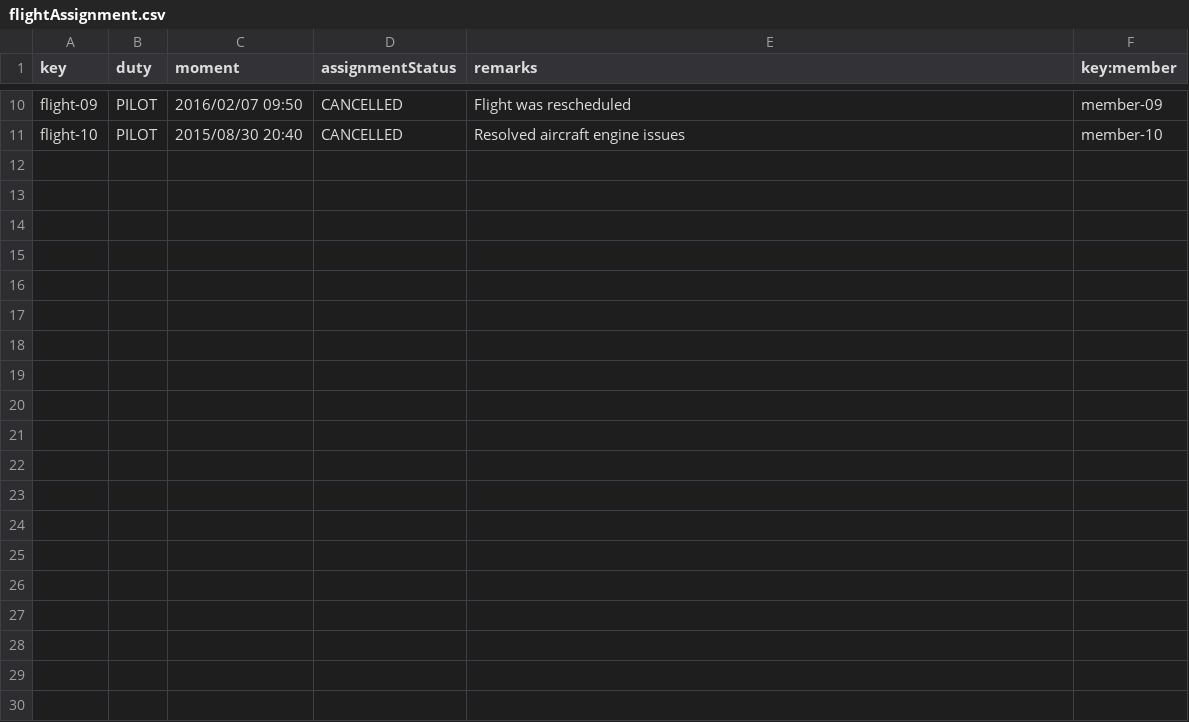
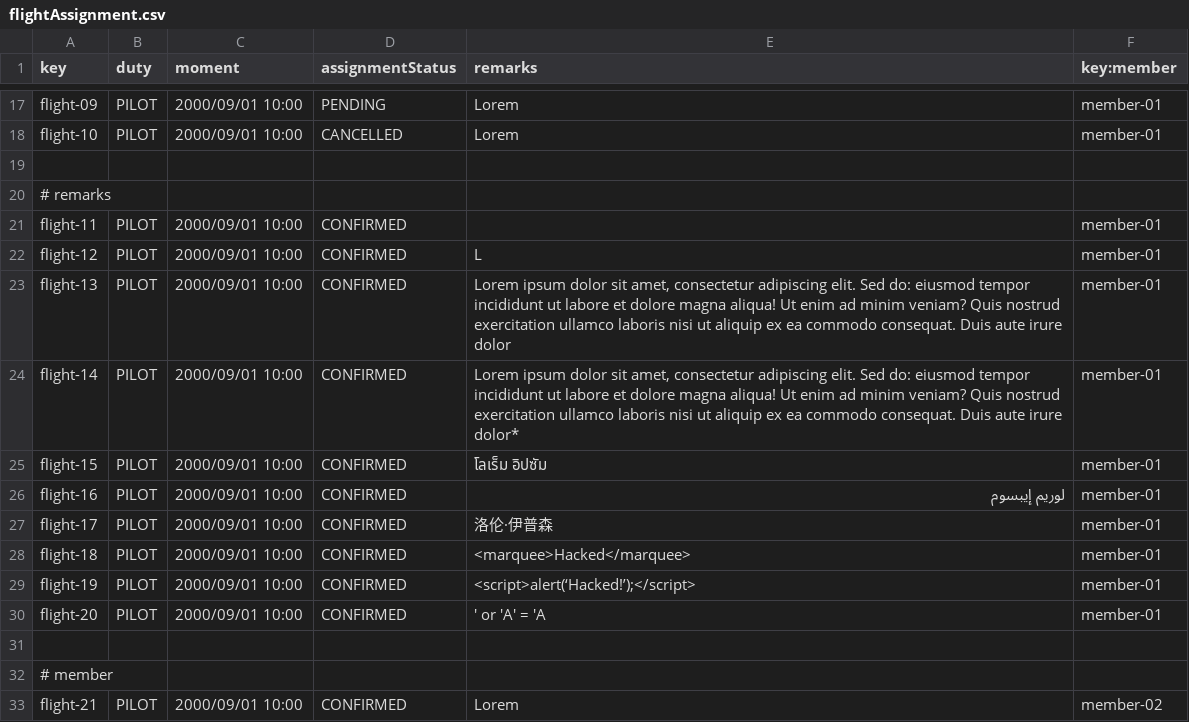
Before and after one commit to ASoult10/Acme-ANS, a CSV file: src/main/resources/WEB-INF/data/sample/flightAssignment.csv, drawn as a sheet; only a part is shown, gaps mark what is left out; addresses are those after the commit; the diff covers the shown part only; the diff names each change by its address in the sheet, - before the commit and + after, or states it on an @@ line.

Commit message:
Datos flight assignment

```diff
--- a/src/main/resources/WEB-INF/data/sample/flightAssignment.csv
+++ b/src/main/resources/WEB-INF/data/sample/flightAssignment.csv
-C17 (moment): 2016/02/07 09:50
+C17 (moment): 2000/09/01 10:00
-D17 (assignmentStatus): CANCELLED
+D17 (assignmentStatus): PENDING
-E17 (remarks): Flight was rescheduled
+E17 (remarks): Lorem
-F17 (key:member): member-09
+F17 (key:member): member-01
-C18 (moment): 2015/08/30 20:40
+C18 (moment): 2000/09/01 10:00
-E18 (remarks): Resolved aircraft engine issues
+E18 (remarks): Lorem
-F18 (key:member): member-10
+F18 (key:member): member-01
+row 19: (empty)
+row 20: # remarks
+row 21: flight-11 | PILOT | 2000/09/01 10:00 | CONFIRMED |  | member-01
+row 22: flight-12 | PILOT | 2000/09/01 10:00 | CONFIRMED | L | member-01
+row 23: flight-13 | PILOT | 2000/09/01 10:00 | CONFIRMED | Lorem ipsum dolor sit amet, consectetur adipiscing elit. Sed do: eiusmod tempor incididunt ut labore et dolore magna aliqua! Ut enim ad minim veniam? Quis nostrud exercitation ullamco laboris nisi ut aliquip ex ea commodo consequat. Duis aute irure dolor | member-01
+row 24: flight-14 | PILOT | 2000/09/01 10:00 | CONFIRMED | Lorem ipsum dolor sit amet, consectetur adipiscing elit. Sed do: eiusmod tempor incididunt ut labore et dolore magna aliqua! Ut enim ad minim veniam? Quis nostrud exercitation ullamco laboris nisi ut aliquip ex ea commodo consequat. Duis aute irure dolor* | member-01
+row 25: flight-15 | PILOT | 2000/09/01 10:00 | CONFIRMED | โลเร็ม อิปซัม | member-01
+row 26: flight-16 | PILOT | 2000/09/01 10:00 | CONFIRMED | لوريم إيبسوم | member-01
+row 27: flight-17 | PILOT | 2000/09/01 10:00 | CONFIRMED | 洛伦·伊普森 | member-01
+row 28: flight-18 | PILOT | 2000/09/01 10:00 | CONFIRMED | <marquee>Hacked</marquee> | member-01
+row 29: flight-19 | PILOT | 2000/09/01 10:00 | CONFIRMED | <script>alert(‘Hacked!’);</script> | member-01
+row 30: flight-20 | PILOT | 2000/09/01 10:00 | CONFIRMED | ' or 'A' = 'A | member-01
+row 31: (empty)
+row 32: # member
+row 33: flight-21 | PILOT | 2000/09/01 10:00 | CONFIRMED | Lorem | member-02
```
Also changed, not shown: 7 added rows and 29 edited cells elsewhere in this file, src/main/resources/WEB-INF/data/sample/member.csv, 2 other files.
